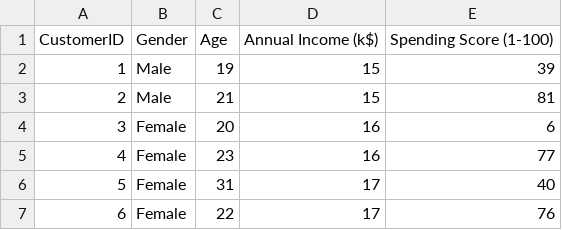
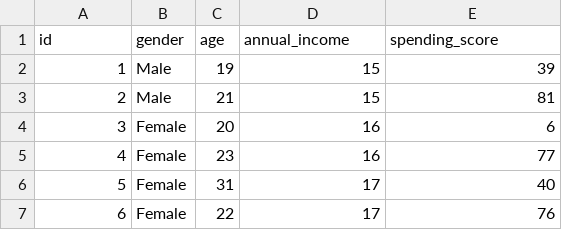
Before and after one commit to cjakabos/portfolio-web, a CSV file: ml-pipeline/customers/customers.csv, drawn as a sheet; only a part is shown; removed rows and columns are numbered as before the commit, all else as after; the diff names each change by its address in the sheet, - before the commit and + after, or states it on an @@ line.

Commit message:
- add init_segmentationdb script to create a segmentation db based on the initial customers.csv

```diff
--- a/ml-pipeline/customers/customers.csv
+++ b/ml-pipeline/customers/customers.csv
-row 1: CustomerID | Gender | Age | Annual Income (k$) | Spending Score (1-100)
+row 1: id | gender | age | annual_income | spending_score
```
Also changed, not shown: 2 other files.
